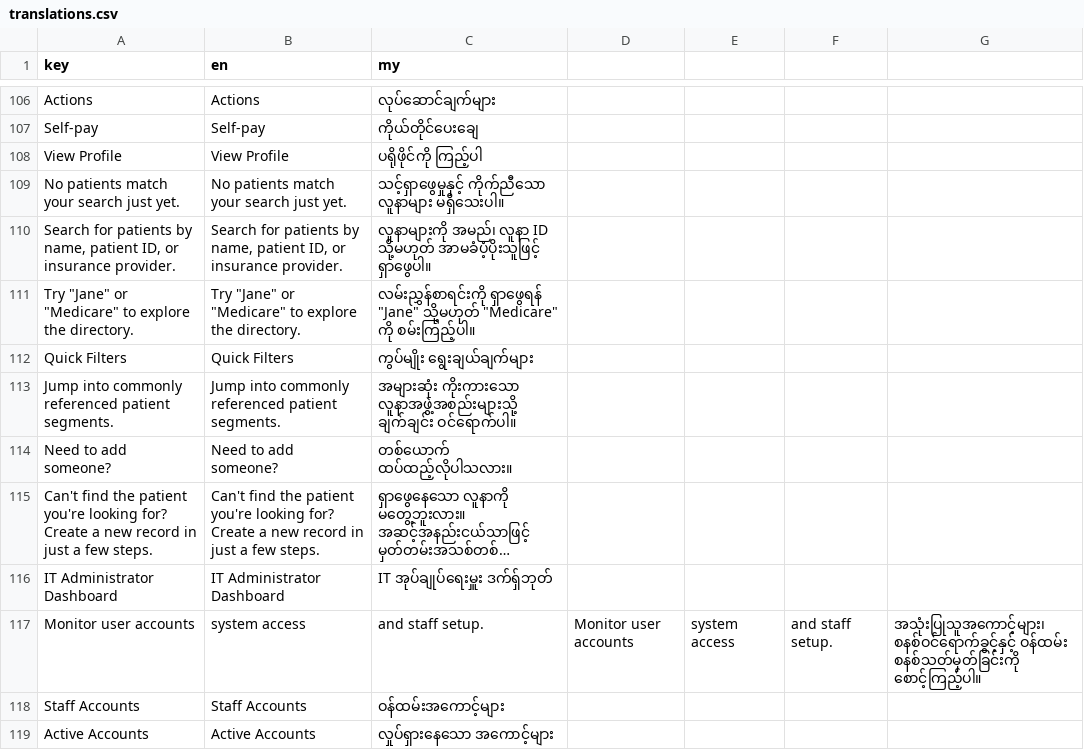
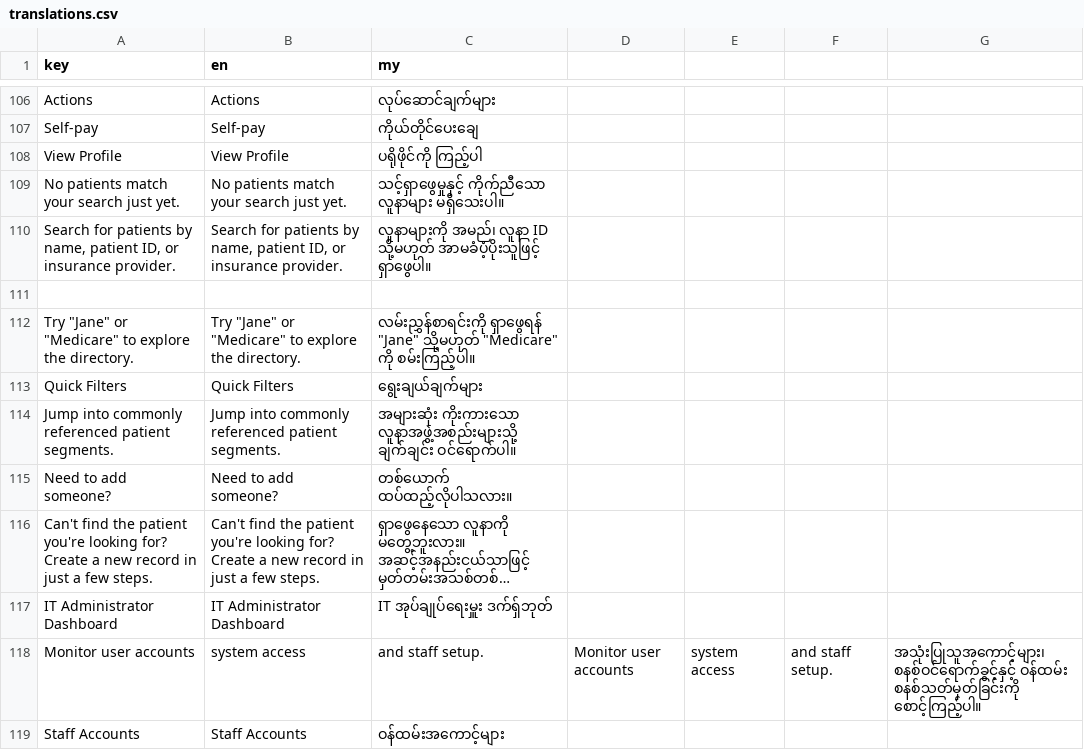
Before and after one commit to macmann/Thu-Kha-EMR, a CSV file: client/src/i18n/translations.csv, drawn as a sheet; only a part is shown, gaps mark what is left out; the shorter side is filled out with more unchanged rows; long unchanged cells end in ….

Commit message:
Update translations.csv

```diff
--- a/client/src/i18n/translations.csv
+++ b/client/src/i18n/translations.csv
@@ -110,4 +110,5 @@ No patients match your search just yet.,No patients match your search just yet.,
 "Search for patients by name, patient ID, or insurance provider.","Search for patients by name, patient ID, or insurance provider.",လူနာများကို အမည်၊ လူနာ ID သို့မဟုတ် အာမခံပံ့ပိုးသူဖြင့် ရှာဖွေပါ။
+
 "Try ""Jane"" or ""Medicare"" to explore the directory.","Try ""Jane"" or ""Medicare"" to explore the directory.","လမ်းညွှန်စာရင်းကို ရှာဖွေရန် ""Jane"" သို့မဟုတ် ""Medicare"" ကို စမ်းကြည့်ပါ။"
-Quick Filters,Quick Filters,ကွပ်မျိုး ရွေးချယ်ချက်များ
+Quick Filters,Quick Filters, ရွေးချယ်ချက်များ
 Jump into commonly referenced patient segments.,Jump into commonly referenced patient segments.,အများဆုံး ကိုးကားသော လူနာအဖွဲ့အစည်းများသို့ ချက်ချင်း ဝင်ရောက်ပါ။
```
